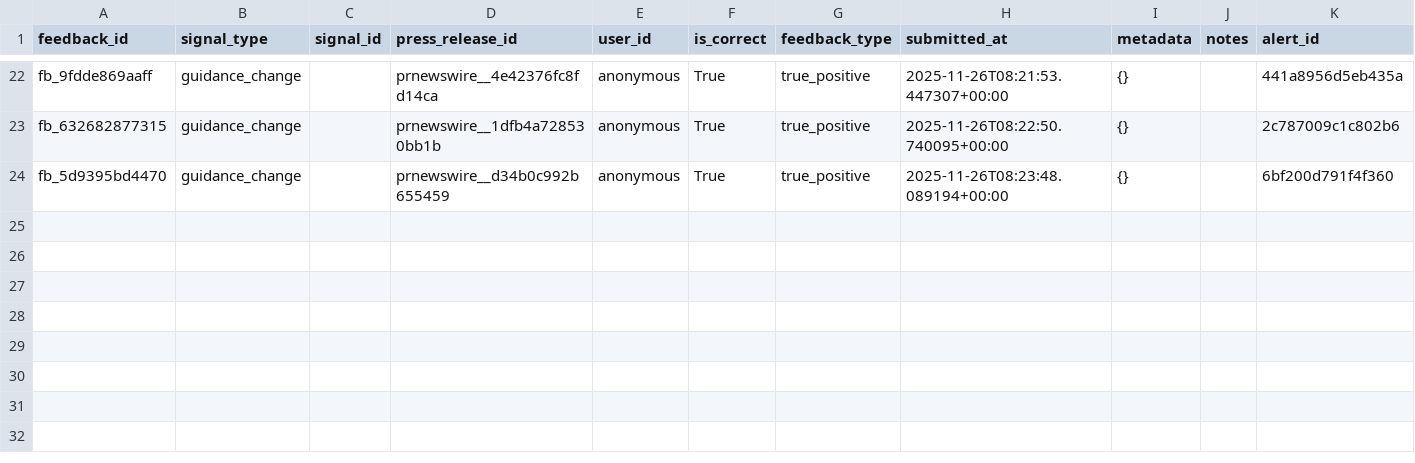
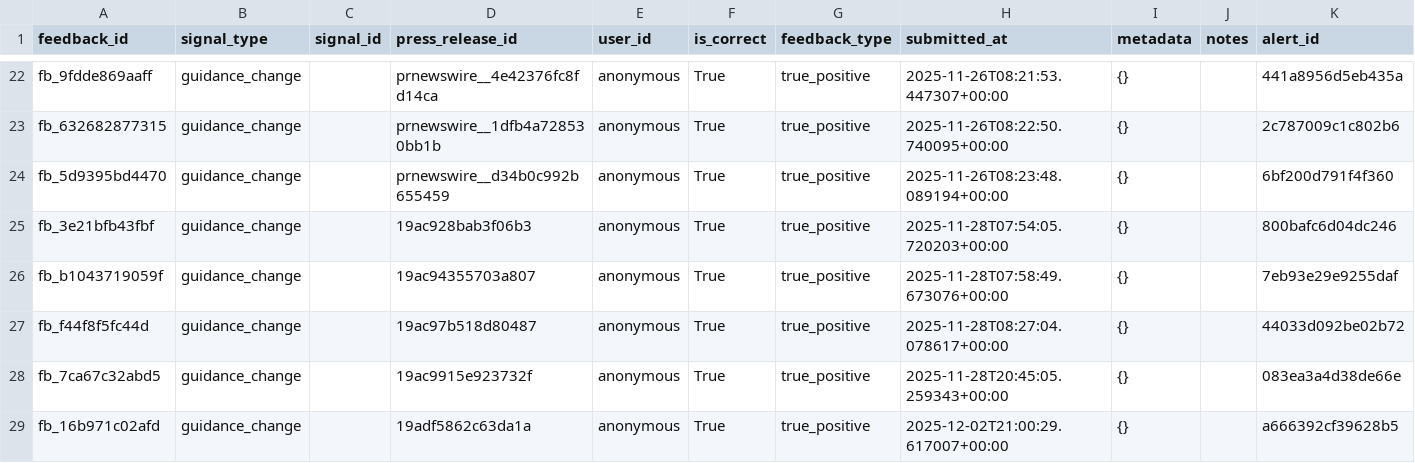
Before and after one commit to RS1987X/event-feed-app, a CSV file: guidance_true_positives.csv, drawn as a sheet; only a part is shown, gaps mark what is left out.

```diff
--- a/guidance_true_positives.csv
+++ b/guidance_true_positives.csv
@@ -24 +24,6 @@ fb_632682877315,guidance_change,,prnewswire__1dfb4a728530bb1b,anonymous,True,tru
 fb_5d9395bd4470,guidance_change,,prnewswire__d34b0c992b655459,anonymous,True,true_positive,2025-11-26T08:23:48.089194+00:00,{},,6bf200d791f4f360
+fb_3e21bfb43fbf,guidance_change,,19ac928bab3f06b3,anonymous,True,true_positive,2025-11-28T07:54:05.720203+00:00,{},,800bafc6d04dc246
+fb_b1043719059f,guidance_change,,19ac94355703a807,anonymous,True,true_positive,2025-11-28T07:58:49.673076+00:00,{},,7eb93e29e9255daf
+fb_f44f8f5fc44d,guidance_change,,19ac97b518d80487,anonymous,True,true_positive,2025-11-28T08:27:04.078617+00:00,{},,44033d092be02b72
+fb_7ca67c32abd5,guidance_change,,19ac9915e923732f,anonymous,True,true_positive,2025-11-28T20:45:05.259343+00:00,{},,083ea3a4d38de66e
+fb_16b971c02afd,guidance_change,,19adf5862c63da1a,anonymous,True,true_positive,2025-12-02T21:00:29.617007+00:00,{},,a666392cf39628b5
```
Also changed, not shown: guidance_false_positives.csv, guidance_feedback_analysis.csv, 34 other files.
